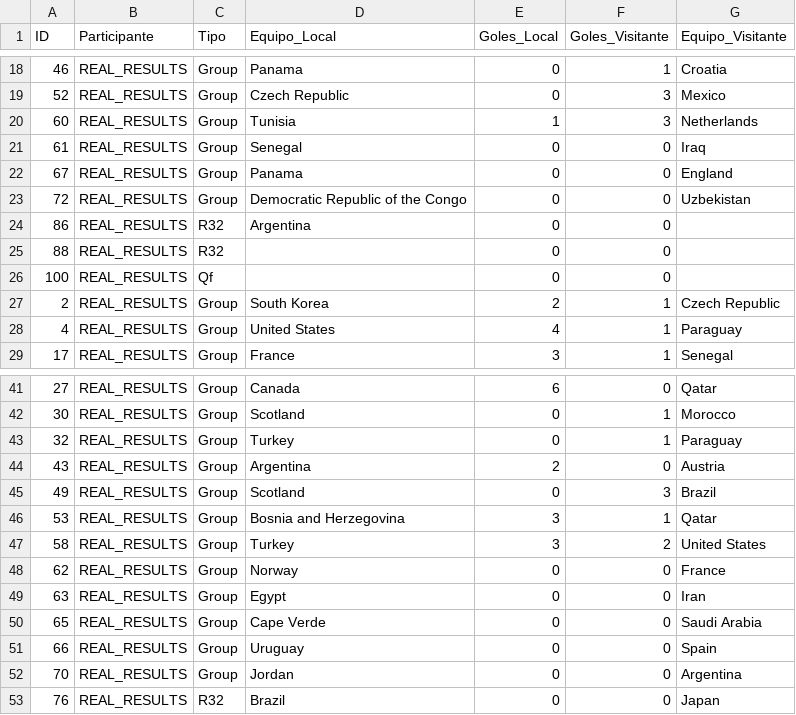
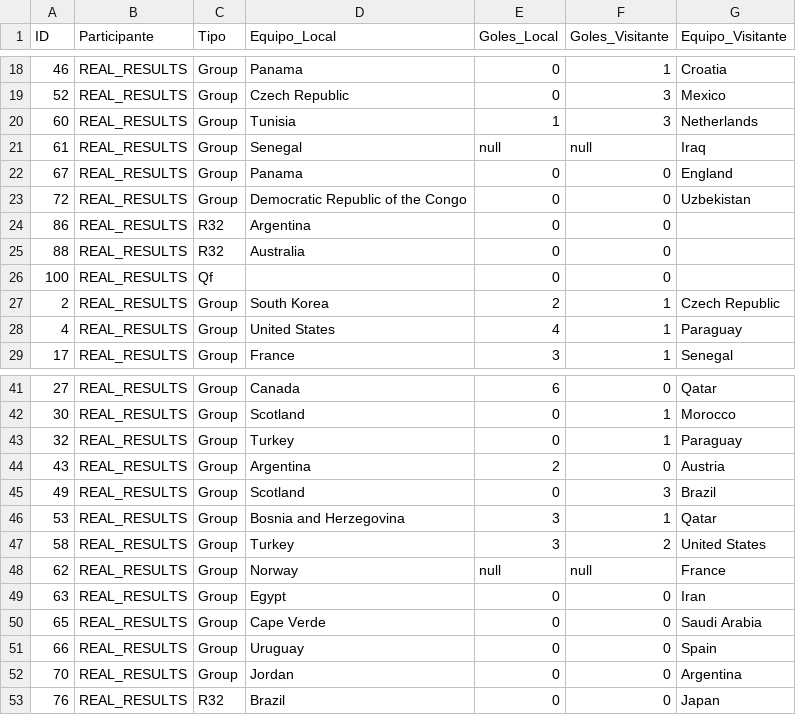
Before and after one commit to Ojedalatronico/porra, a CSV file: data/resultados_reales.csv, drawn as a sheet; only a part is shown, gaps mark what is left out.

```diff
--- a/data/resultados_reales.csv
+++ b/data/resultados_reales.csv
@@ -20,3 +20,3 @@
 60,REAL_RESULTS,Group,Tunisia,1,3,Netherlands
-61,REAL_RESULTS,Group,Senegal,0,0,Iraq
+61,REAL_RESULTS,Group,Senegal,null,null,Iraq
 67,REAL_RESULTS,Group,Panama,0,0,England
@@ -24,3 +24,3 @@
 86,REAL_RESULTS,R32,Argentina,0,0,
-88,REAL_RESULTS,R32,,0,0,
+88,REAL_RESULTS,R32,Australia,0,0,
 100,REAL_RESULTS,Qf,,0,0,
@@ -47,3 +47,3 @@
 58,REAL_RESULTS,Group,Turkey,3,2,United States
-62,REAL_RESULTS,Group,Norway,0,0,France
+62,REAL_RESULTS,Group,Norway,null,null,France
 63,REAL_RESULTS,Group,Egypt,0,0,Iran
```
Also changed, not shown: 1 other file.
